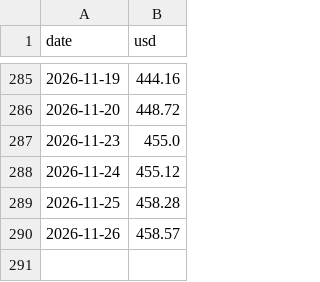
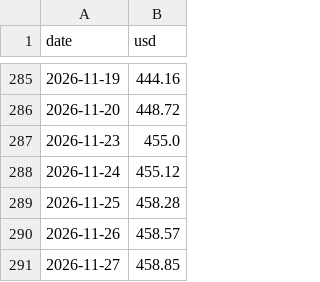
Before and after one commit to Aldos24/market-terminal, a CSV file: data/cache/nbk_usd.csv, drawn as a sheet; only a part is shown, gaps mark what is left out; the diff names each change by its address in the sheet, - before the commit and + after, or states it on an @@ line.

```diff
--- a/data/cache/nbk_usd.csv
+++ b/data/cache/nbk_usd.csv
+row 291: 2026-11-27 | 458.85
```
Also changed, not shown: data/prices.csv, 3 other files.
